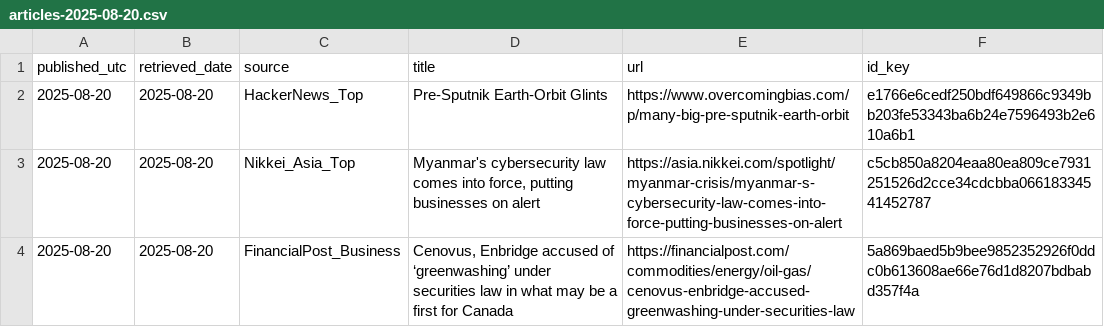
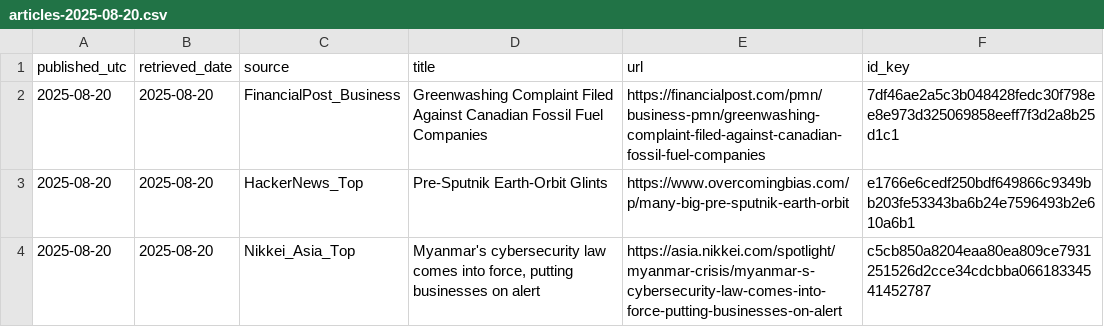
Before and after one commit to O0111lqczeadxws/rss-scanner, a CSV file: docs/archive/articles-2025-08-20.csv, drawn as a sheet; only a part is shown; the shorter side is filled out with more unchanged rows.

```diff
--- a/docs/archive/articles-2025-08-20.csv
+++ b/docs/archive/articles-2025-08-20.csv
@@ -1,2 +1,3 @@
 "published_utc","retrieved_date","source","title","url","id_key"
+"2025-08-20","2025-08-20","FinancialPost_Business","Greenwashing Complaint Filed Against Canadian Fossil Fuel Companies","https://financialpost.com/pmn/business-pmn/greenwashing-complaint-filed-against-canadian-fossil-fuel-companies","7df46ae2a5c3b048428fedc30f798ee8e973d325069858eeff7f3d2a8b25d1c1"
 "2025-08-20","2025-08-20","HackerNews_Top","Pre-Sputnik Earth-Orbit Glints","https://www.overcomingbias.com/p/many-big-pre-sputnik-earth-orbit","e1766e6cedf250bdf649866c9349bb203fe53343ba6b24e7596493b2e610a6b1"
```
Also changed, not shown: docs/articles.csv, 5 other files.
